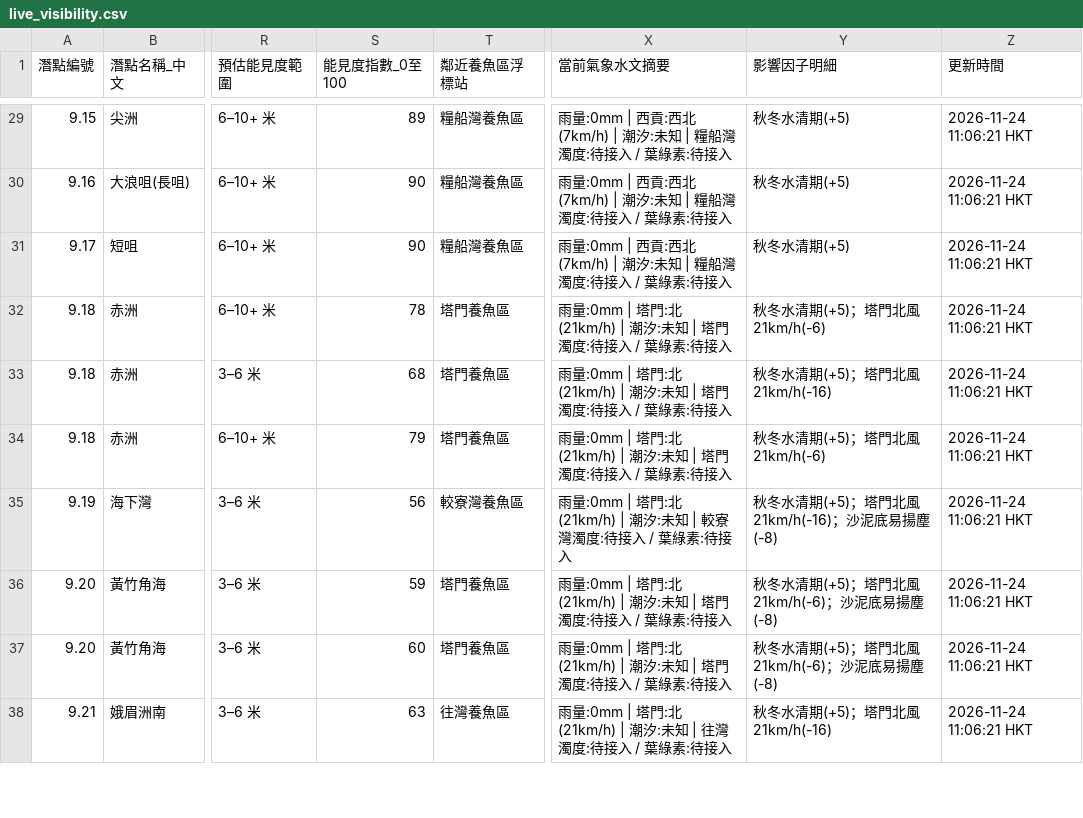
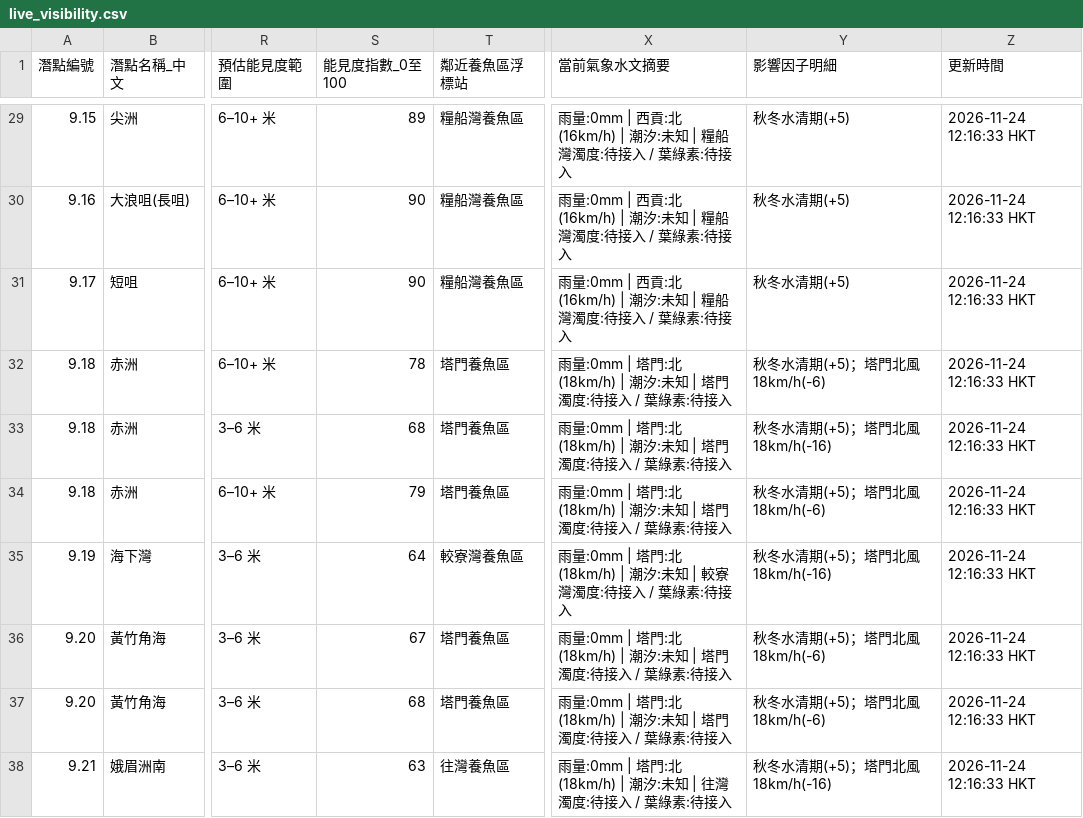
Before and after one commit to chanswc-sys/hk-56-divesites-live, a CSV file: live_visibility.csv, drawn as a sheet; only a part is shown, gaps mark what is left out; the diff covers the shown part only; the diff names each change by its address in the sheet, - before the commit and + after, or states it on an @@ line.

```diff
--- a/live_visibility.csv
+++ b/live_visibility.csv
-X29:X31 (當前氣象水文摘要): …| 西貢:西北(7km/h) | 潮汐:…
+X29:X31 (當前氣象水文摘要): …| 西貢:北(16km/h) | 潮汐:…
-Z29:Z38 (更新時間): 2026-11-24 11:06:21 HKT
+Z29:Z38 (更新時間): 2026-11-24 12:16:33 HKT
-X32:X34 (當前氣象水文摘要): …塔門:北(21km/h) | 潮汐:…
+X32:X34 (當前氣象水文摘要): …塔門:北(18km/h) | 潮汐:…
-Y32 (影響因子明細): 秋冬水清期(+5)；塔門北風21km/h(-6)
+Y32 (影響因子明細): 秋冬水清期(+5)；塔門北風18km/h(-6)
-Y33 (影響因子明細): 秋冬水清期(+5)；塔門北風21km/h(-16)
+Y33 (影響因子明細): 秋冬水清期(+5)；塔門北風18km/h(-16)
-Y34 (影響因子明細): 秋冬水清期(+5)；塔門北風21km/h(-6)
+Y34 (影響因子明細): 秋冬水清期(+5)；塔門北風18km/h(-6)
-S35 (能見度指數_0至100): 56
+S35 (能見度指數_0至100): 64
-X35 (當前氣象水文摘要): …塔門:北(21km/h) | 潮汐:…
+X35 (當前氣象水文摘要): …塔門:北(18km/h) | 潮汐:…
-Y35 (影響因子明細): 秋冬水清期(+5)；塔門北風21km/h(-16)；沙泥底易揚塵(-8)
+Y35 (影響因子明細): 秋冬水清期(+5)；塔門北風18km/h(-16)
-S36 (能見度指數_0至100): 59
+S36 (能見度指數_0至100): 67
-X36:X37 (當前氣象水文摘要): …塔門:北(21km/h) | 潮汐:…
+X36:X37 (當前氣象水文摘要): …塔門:北(18km/h) | 潮汐:…
-Y36:Y37 (影響因子明細): 秋冬水清期(+5)；塔門北風21km/h(-6)；沙泥底易揚塵(-8)
+Y36:Y37 (影響因子明細): 秋冬水清期(+5)；塔門北風18km/h(-6)
-S37 (能見度指數_0至100): 60
+S37 (能見度指數_0至100): 68
-X38 (當前氣象水文摘要): …塔門:北(21km/h) | 潮汐:…
+X38 (當前氣象水文摘要): …塔門:北(18km/h) | 潮汐:…
-Y38 (影響因子明細): 秋冬水清期(+5)；塔門北風21km/h(-16)
+Y38 (影響因子明細): 秋冬水清期(+5)；塔門北風18km/h(-16)
```
Also changed, not shown: 118 edited cells elsewhere in this file, 1 other file.
